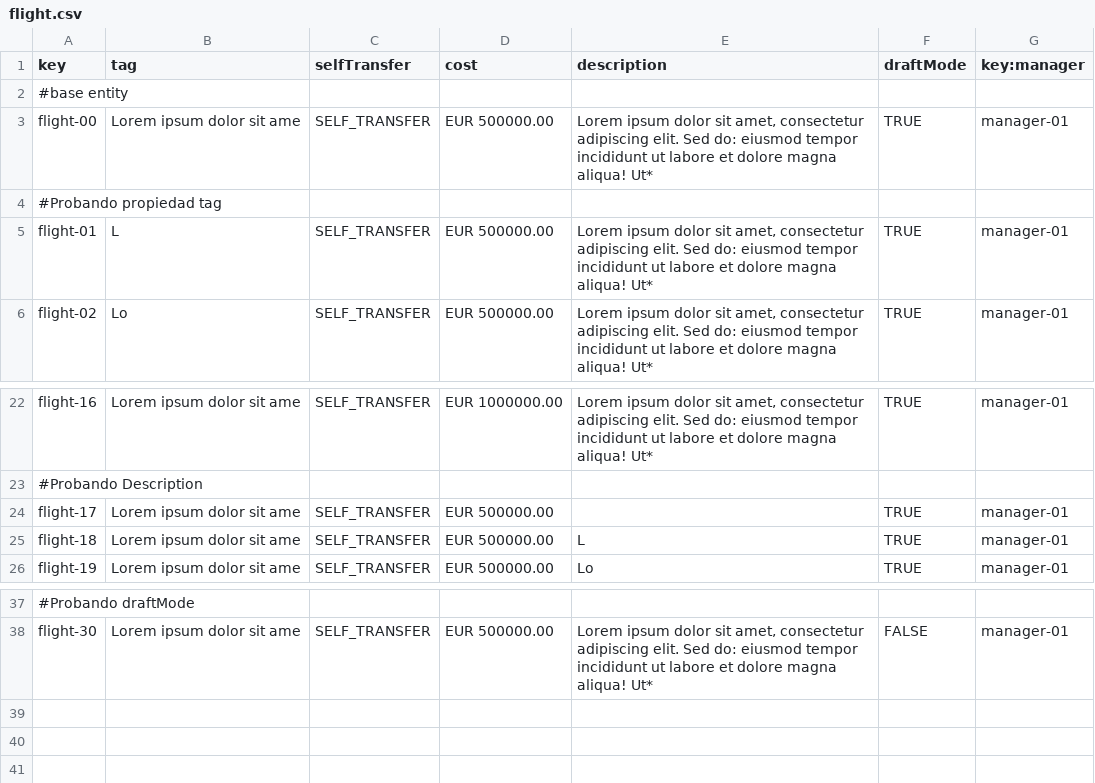
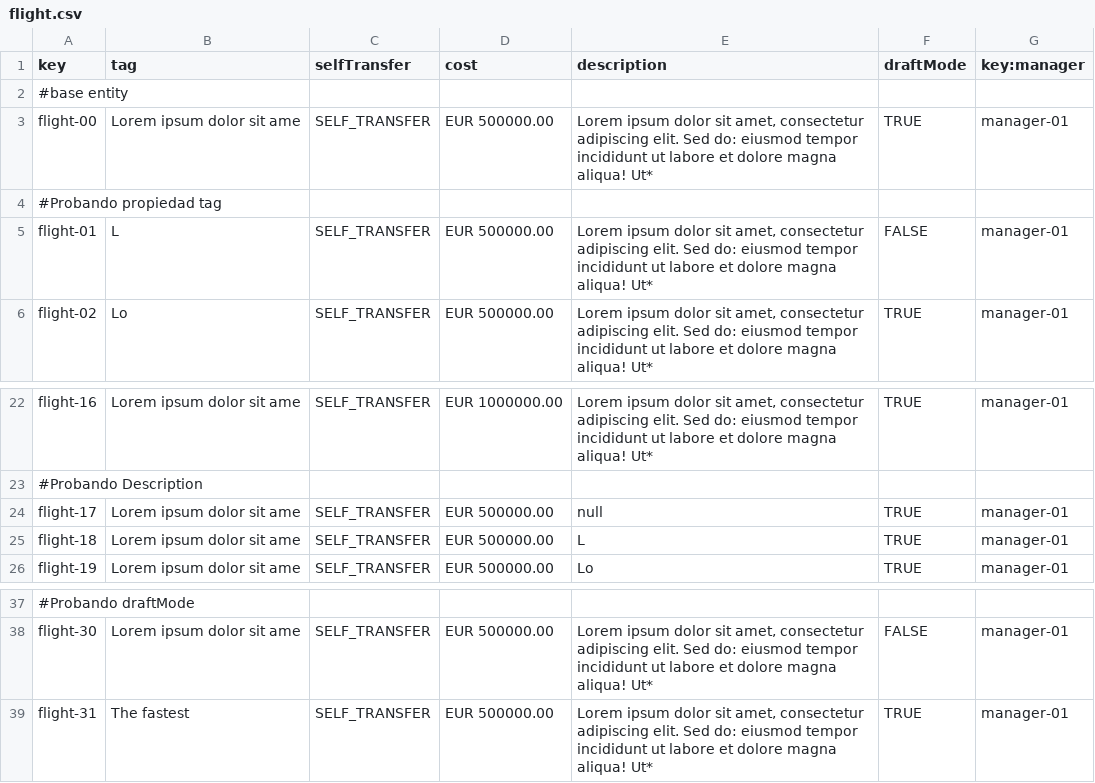
Before and after one commit to danjimdia1/Acme-ANS, a CSV file: src/main/resources/WEB-INF/data/sample/flight.csv, drawn as a sheet; only a part is shown, gaps mark what is left out; the diff names each change by its address in the sheet, - before the commit and + after, or states it on an @@ line.

```diff
--- a/src/main/resources/WEB-INF/data/sample/flight.csv
+++ b/src/main/resources/WEB-INF/data/sample/flight.csv
-F5 (draftMode): TRUE
+F5 (draftMode): FALSE
-E24 (description): (empty)
+E24 (description): null
+row 39: flight-31 | The fastest | SELF_TRANSFER | EUR 500000.00 | Lorem ipsum dolor sit amet, consectetur adipiscing elit. Sed do: eiusmod tempor incididunt ut labore et dolore magna aliqua! Ut* | TRUE | manager-01
```
Also changed, not shown: src/main/resources/WEB-INF/data/sample/airline-manager.csv, src/main/resources/WEB-INF/data/sample/leg.csv, 4 other files.
